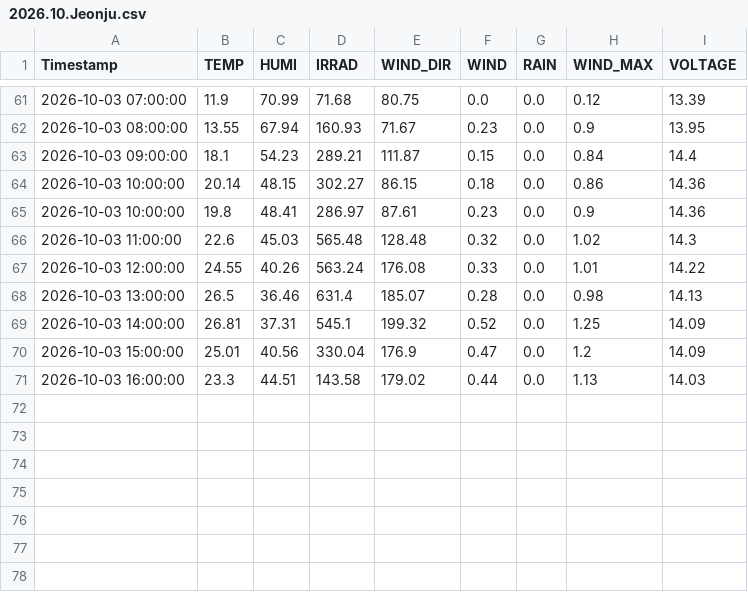
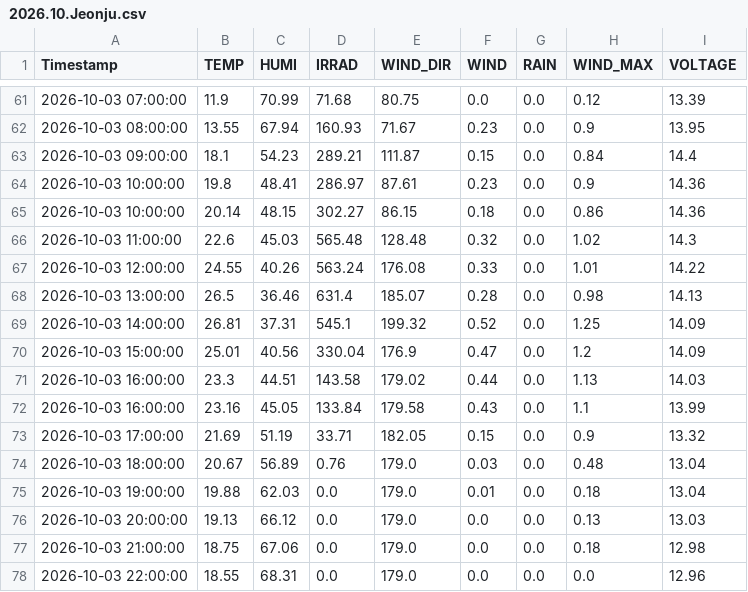
Before and after one commit to sungjoon23/2024sap, a CSV file: hw8/2026-10/2026.10.Jeonju.csv, drawn as a sheet; only a part is shown, gaps mark what is left out.

Commit message:
Add hourly AWS weather data

```diff
--- a/hw8/2026-10/2026.10.Jeonju.csv
+++ b/hw8/2026-10/2026.10.Jeonju.csv
@@ -63,4 +63,4 @@ Timestamp,TEMP,HUMI,IRRAD,WIND_DIR,WIND,RAIN,WIND_MAX,VOLTAGE
 2026-10-03 09:00:00,18.1,54.23,289.21,111.87,0.15,0.0,0.84,14.4
+2026-10-03 10:00:00,19.8,48.41,286.97,87.61,0.23,0.0,0.9,14.36
 2026-10-03 10:00:00,20.14,48.15,302.27,86.15,0.18,0.0,0.86,14.36
-2026-10-03 10:00:00,19.8,48.41,286.97,87.61,0.23,0.0,0.9,14.36
 2026-10-03 11:00:00,22.6,45.03,565.48,128.48,0.32,0.0,1.02,14.3
@@ -71 +71,8 @@ Timestamp,TEMP,HUMI,IRRAD,WIND_DIR,WIND,RAIN,WIND_MAX,VOLTAGE
 2026-10-03 16:00:00,23.3,44.51,143.58,179.02,0.44,0.0,1.13,14.03
+2026-10-03 16:00:00,23.16,45.05,133.84,179.58,0.43,0.0,1.1,13.99
+2026-10-03 17:00:00,21.69,51.19,33.71,182.05,0.15,0.0,0.9,13.32
+2026-10-03 18:00:00,20.67,56.89,0.76,179.0,0.03,0.0,0.48,13.04
+2026-10-03 19:00:00,19.88,62.03,0.0,179.0,0.01,0.0,0.18,13.04
+2026-10-03 20:00:00,19.13,66.12,0.0,179.0,0.0,0.0,0.13,13.03
+2026-10-03 21:00:00,18.75,67.06,0.0,179.0,0.0,0.0,0.18,12.98
+2026-10-03 22:00:00,18.55,68.31,0.0,179.0,0.0,0.0,0.0,12.96
```
